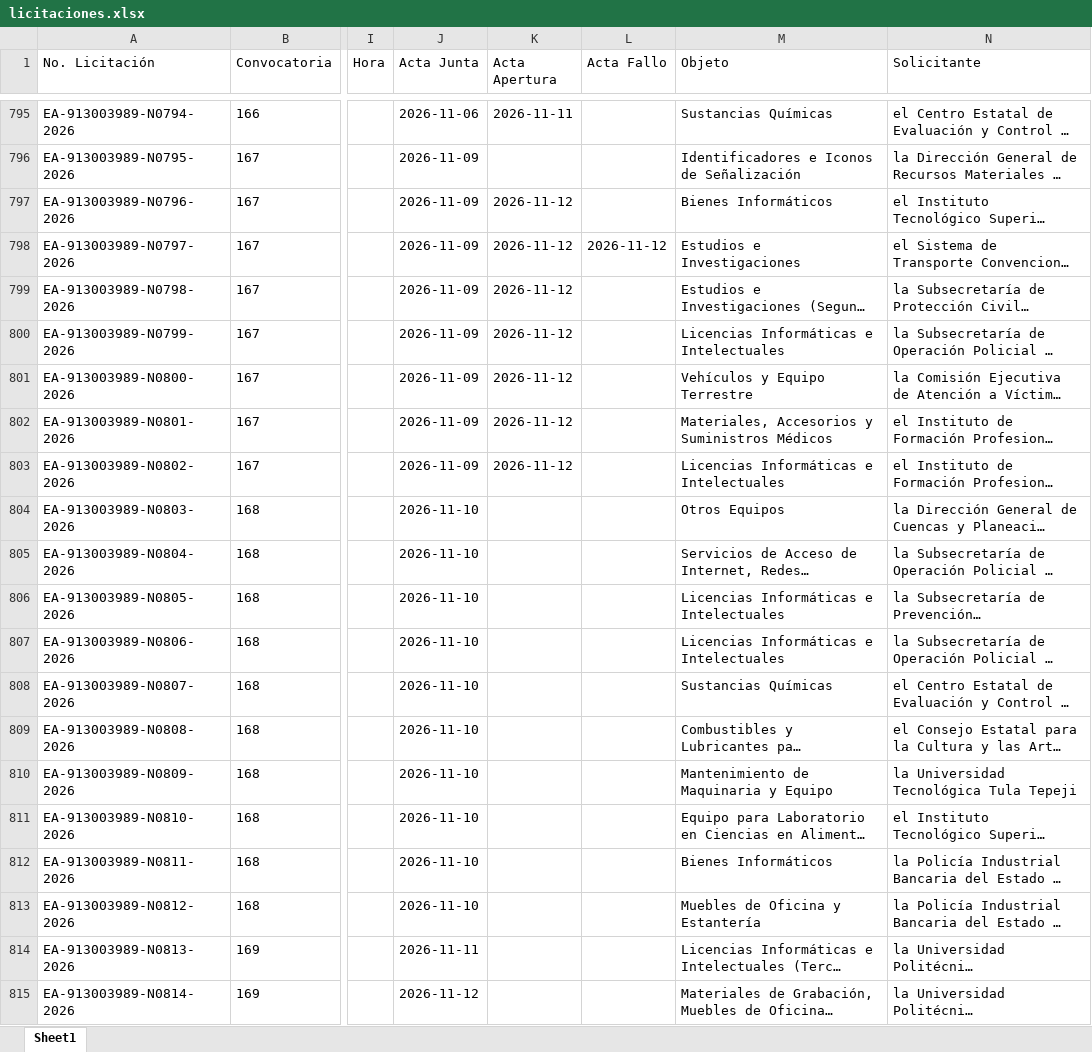
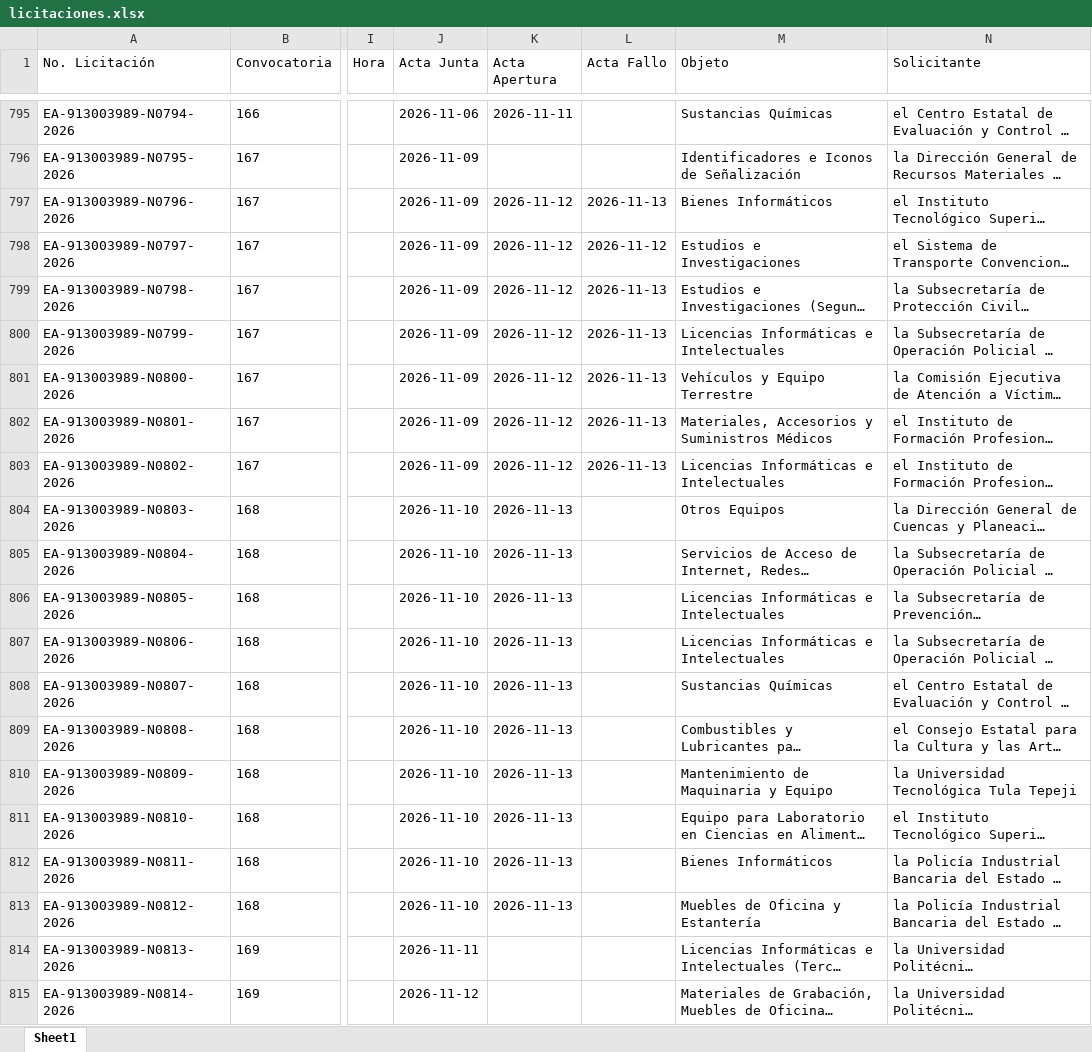
Before and after one commit to aleexroldaansftw/monitorlicitaciones, an Excel workbook: data/licitaciones.xlsx, sheet Sheet1, drawn as a sheet; only a part is shown, gaps mark what is left out; long unchanged cells end in …; values as stored, in another font and other column widths than the file's, no borders; the diff covers the shown part only; the diff names each change by its address in the sheet, - before the commit and + after, or states it on an @@ line.

```diff
--- a/data/licitaciones.xlsx (sheet Sheet1)
+++ b/data/licitaciones.xlsx (sheet Sheet1)
-L797 (Acta Fallo): (empty)
+L797 (Acta Fallo): 2026-11-13
-L799:L803 (Acta Fallo): (empty)
+L799:L803 (Acta Fallo): 2026-11-13
-K804:K813 (Acta Apertura): (empty)
+K804:K813 (Acta Apertura): 2026-11-13
```
Also changed, not shown: 10 added rows and 2 edited cells elsewhere in this sheet, 12 other files.
